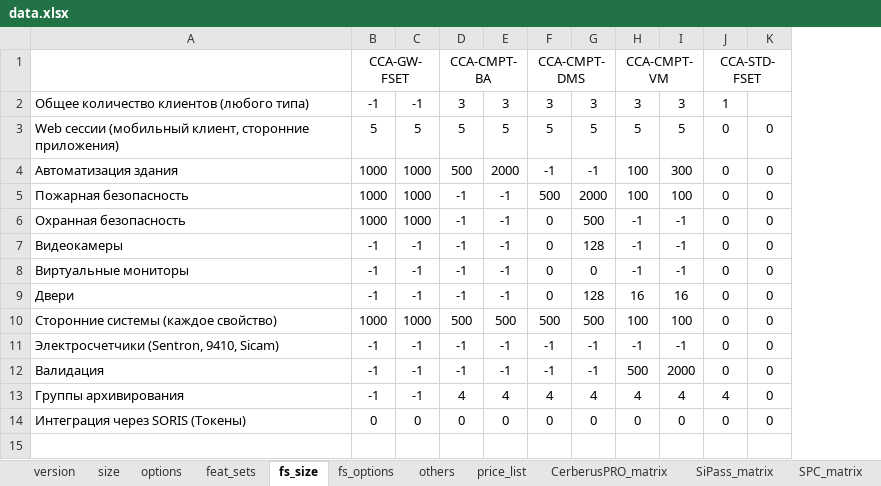
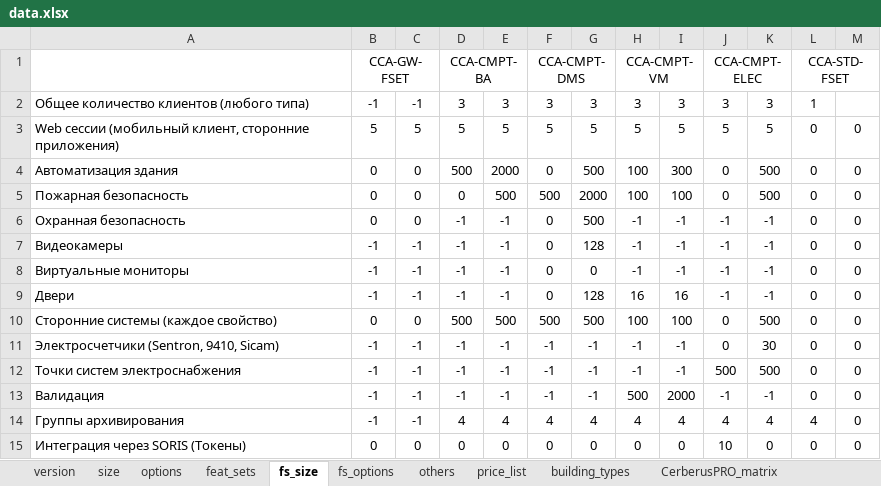
Before and after one commit to romzhel/DesigoCCSpecifier, an Excel workbook: res/data.xlsx, sheet fs_size, drawn as a sheet; values as stored, in another font and other column widths than the file's, no borders; the diff names each change by its address in the sheet, - before the commit and + after, or states it on an @@ line.

```diff
--- a/res/data.xlsx (sheet fs_size)
+++ b/res/data.xlsx (sheet fs_size)
+sheet tab: building_types
+column J, rows 1-11: CCA-CMPT-ELEC | 3 | 5 | 0 | 0 | -1 | -1 | -1 | -1 | 0 | 0; rows 13-15: -1 | 4 | 10
+column K, rows 2-11: 3 | 5 | 500 | 500 | -1 | -1 | -1 | -1 | 500 | 30; rows 13-15: -1 | 4 | 0
-B4:B6: 1000
+B4:B6: 0
-C4:C6: 1000
+C4:C6: 0
-F4: -1
+F4: 0
-G4: -1
+G4: 500
-D5: -1
+D5: 0
-E5: -1
+E5: 500
-B10: 1000
+B10: 0
-C10: 1000
+C10: 0
+row 12: Точки систем электроснабжения | -1 | -1 | -1 | -1 | -1 | -1 | -1 | -1 | 500 | 500 | 0 | 0
```
Also changed, not shown: sheet price_list, sheet feat_sets, sheet fs_options, sheet options, sheet size, sheet version, formulas that keep their value, 21 other files.
